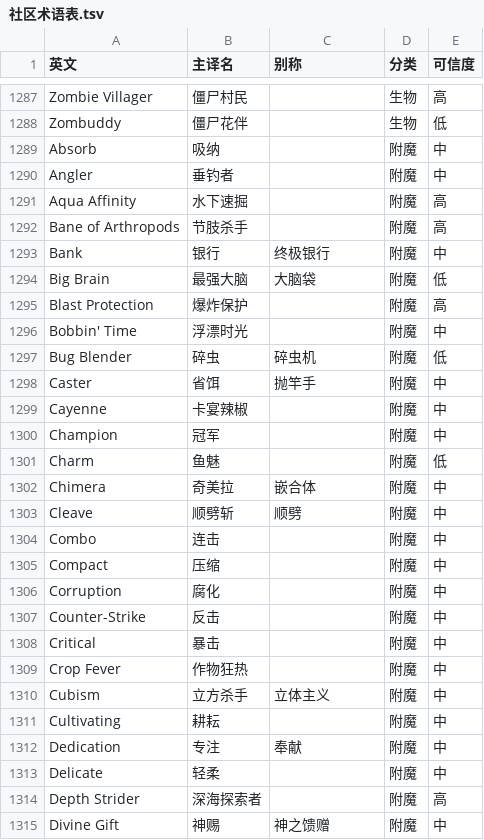
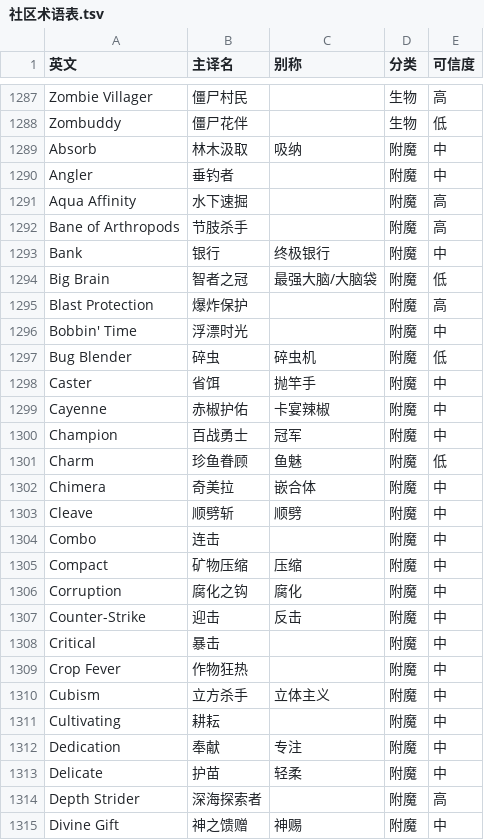
Before and after one commit to starlightgl/skyblock-zh-translator, a TSV file: data/社区术语表.tsv, drawn as a sheet; only a part is shown, gaps mark what is left out; the diff covers the shown part only.

```diff
--- a/data/社区术语表.tsv
+++ b/data/社区术语表.tsv
@@ -1288,3 +1288,3 @@ Zombie Villager	僵尸村民		生物	高
 Zombuddy	僵尸花伴		生物	低
-Absorb	吸纳		附魔	中
+Absorb	林木汲取	吸纳	附魔	中
 Angler	垂钓者		附魔	中
@@ -1293,3 +1293,3 @@ Bane of Arthropods	节肢杀手		附魔	高
 Bank	银行	终极银行	附魔	中
-Big Brain	最强大脑	大脑袋	附魔	低
+Big Brain	智者之冠	最强大脑/大脑袋	附魔	低
 Blast Protection	爆炸保护		附魔	高
@@ -1298,5 +1298,5 @@ Bug Blender	碎虫	碎虫机	附魔	低
 Caster	省饵	抛竿手	附魔	中
-Cayenne	卡宴辣椒		附魔	中
-Champion	冠军		附魔	中
-Charm	鱼魅		附魔	低
+Cayenne	赤椒护佑	卡宴辣椒	附魔	中
+Champion	百战勇士	冠军	附魔	中
+Charm	珍鱼眷顾	鱼魅	附魔	低
 Chimera	奇美拉	嵌合体	附魔	中
@@ -1304,5 +1304,5 @@ Cleave	顺劈斩	顺劈	附魔	中
 Combo	连击		附魔	中
-Compact	压缩		附魔	中
-Corruption	腐化		附魔	中
-Counter-Strike	反击		附魔	中
+Compact	矿物压缩	压缩	附魔	中
+Corruption	腐化之钩	腐化	附魔	中
+Counter-Strike	迎击	反击	附魔	中
 Critical	暴击		附魔	中
@@ -1311,5 +1311,5 @@ Cubism	立方杀手	立体主义	附魔	中
 Cultivating	耕耘		附魔	中
-Dedication	专注	奉献	附魔	中
-Delicate	轻柔		附魔	中
+Dedication	奉献	专注	附魔	中
+Delicate	护苗	轻柔	附魔	中
 Depth Strider	深海探索者		附魔	高
-Divine Gift	神赐	神之馈赠	附魔	中
+Divine Gift	神之馈赠	神赐	附魔	中
```
Also changed, not shown: 88 edited cells elsewhere in this file, 1 other file.
